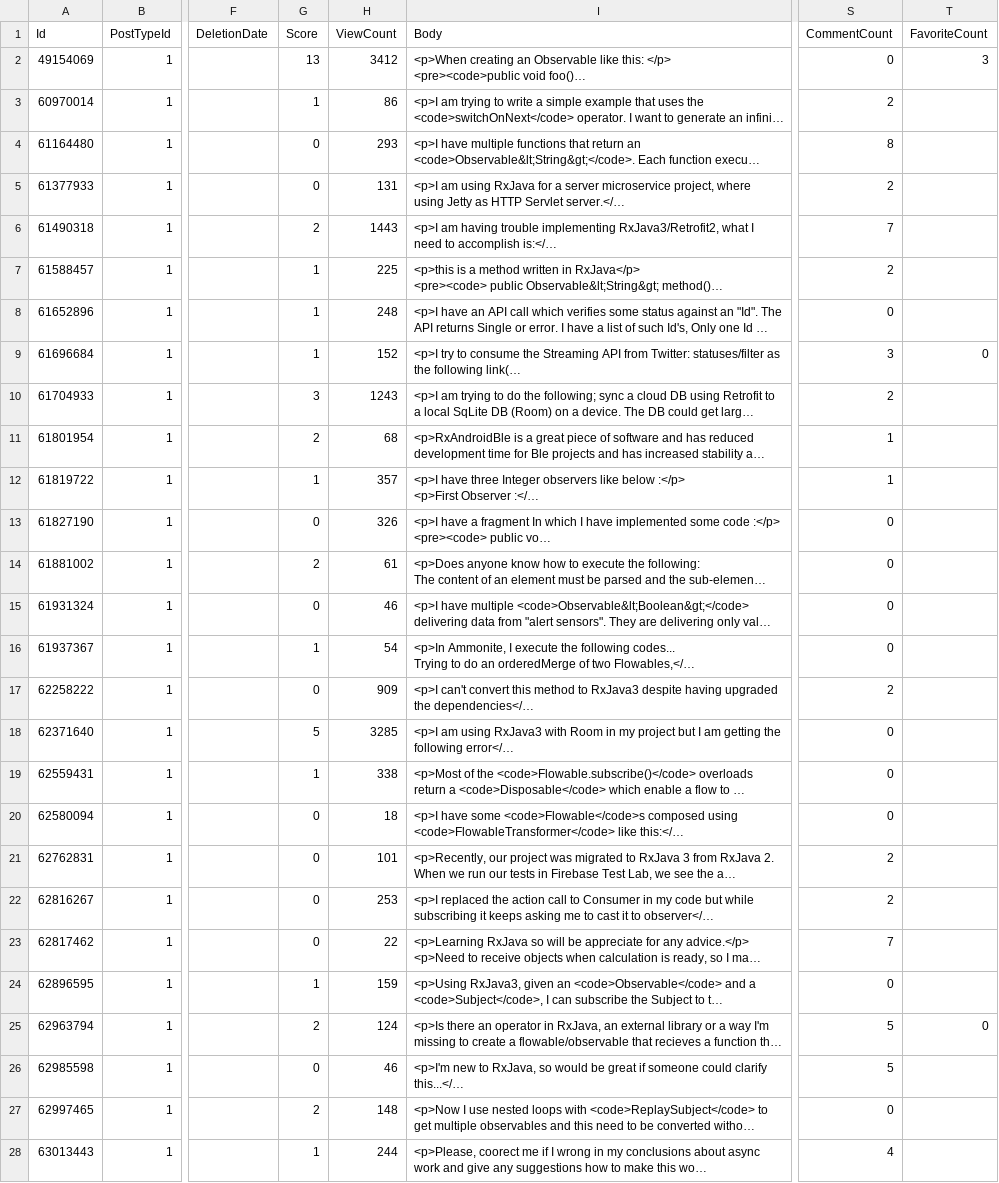
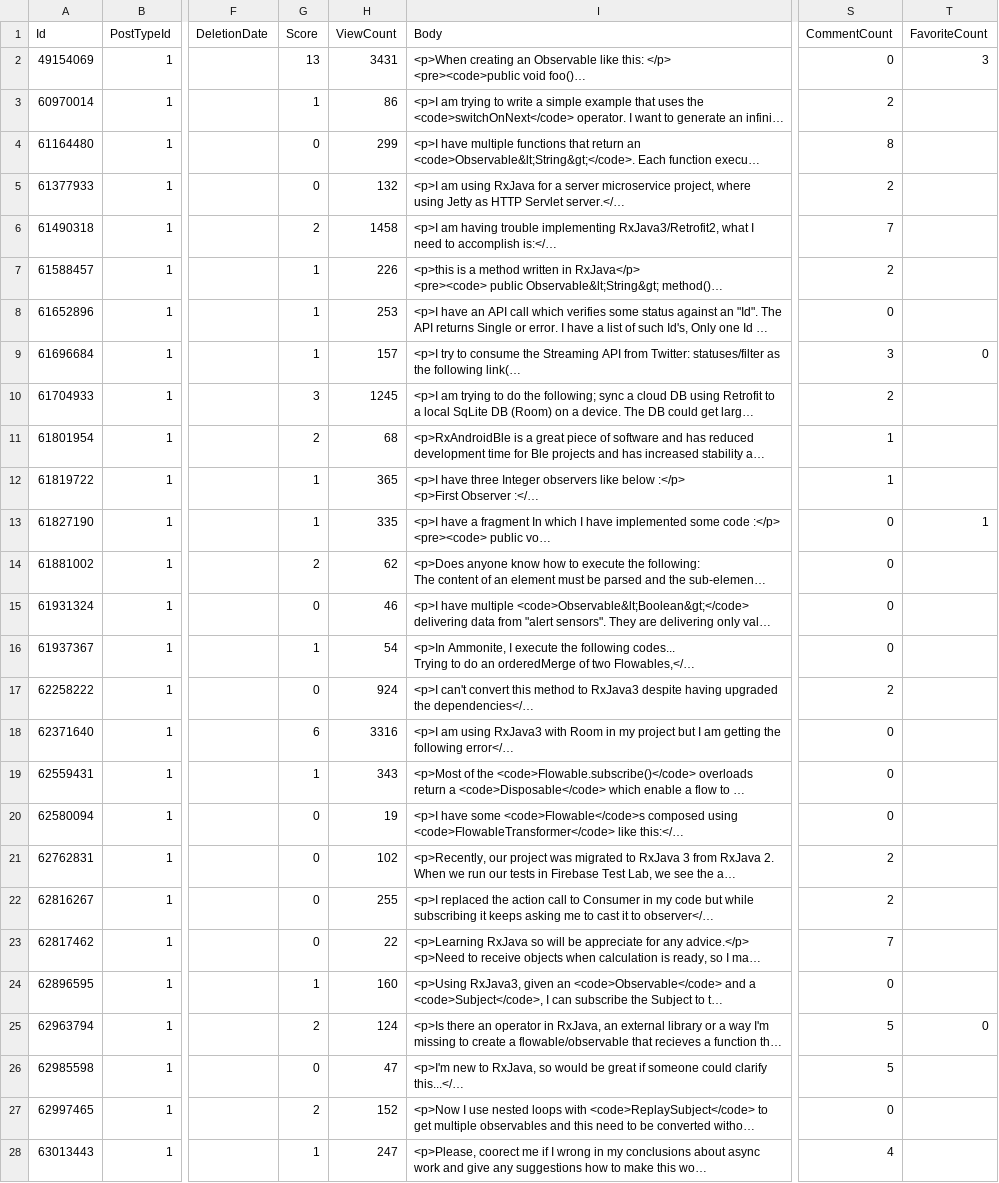
Before and after one commit to carloszimm/so-mining-msr22, a CSV file: assets/data explorer/rxjava/posts_rx-java3.csv, drawn as a sheet; only a part is shown, gaps mark what is left out; long unchanged cells end in …; the diff covers the shown part only; the diff names each change by its address in the sheet, - before the commit and + after, or states it on an @@ line.

```diff
--- a/assets/data explorer/rxjava/posts_rx-java3.csv
+++ b/assets/data explorer/rxjava/posts_rx-java3.csv
-H2 (ViewCount): 3412
+H2 (ViewCount): 3431
-H4 (ViewCount): 293
+H4 (ViewCount): 299
-H5 (ViewCount): 131
+H5 (ViewCount): 132
-H6 (ViewCount): 1443
+H6 (ViewCount): 1458
-H7 (ViewCount): 225
+H7 (ViewCount): 226
-H8 (ViewCount): 248
+H8 (ViewCount): 253
-H9 (ViewCount): 152
+H9 (ViewCount): 157
-H10 (ViewCount): 1243
+H10 (ViewCount): 1245
-H12 (ViewCount): 357
+H12 (ViewCount): 365
-G13 (Score): 0
+G13 (Score): 1
-H13 (ViewCount): 326
+H13 (ViewCount): 335
-T13 (FavoriteCount): (empty)
+T13 (FavoriteCount): 1
-H14 (ViewCount): 61
+H14 (ViewCount): 62
-H17 (ViewCount): 909
+H17 (ViewCount): 924
-G18 (Score): 5
+G18 (Score): 6
-H18 (ViewCount): 3285
+H18 (ViewCount): 3316
-H19 (ViewCount): 338
+H19 (ViewCount): 343
-H20 (ViewCount): 18
+H20 (ViewCount): 19
-H21 (ViewCount): 101
+H21 (ViewCount): 102
-H22 (ViewCount): 253
+H22 (ViewCount): 255
-H24 (ViewCount): 159
+H24 (ViewCount): 160
-H26 (ViewCount): 46
+H26 (ViewCount): 47
-H27 (ViewCount): 148
+H27 (ViewCount): 152
-H28 (ViewCount): 244
+H28 (ViewCount): 247
```
Also changed, not shown: 1 removed row and 38 edited cells elsewhere in this file, assets/data explorer/rxjava/posts_rxpermissions.csv, assets/data explorer/rxjs/posts_rxfire.csv, 23 other files.
